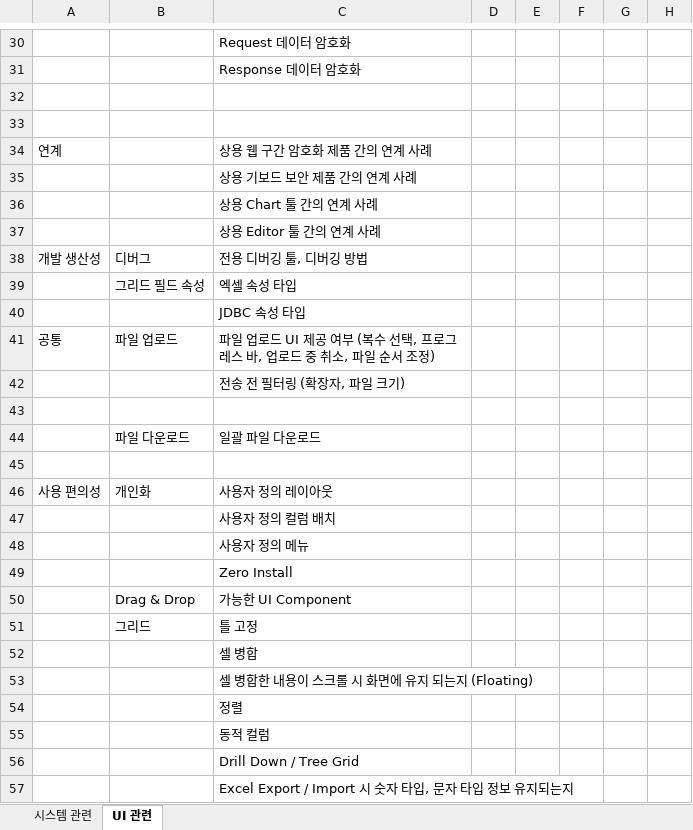
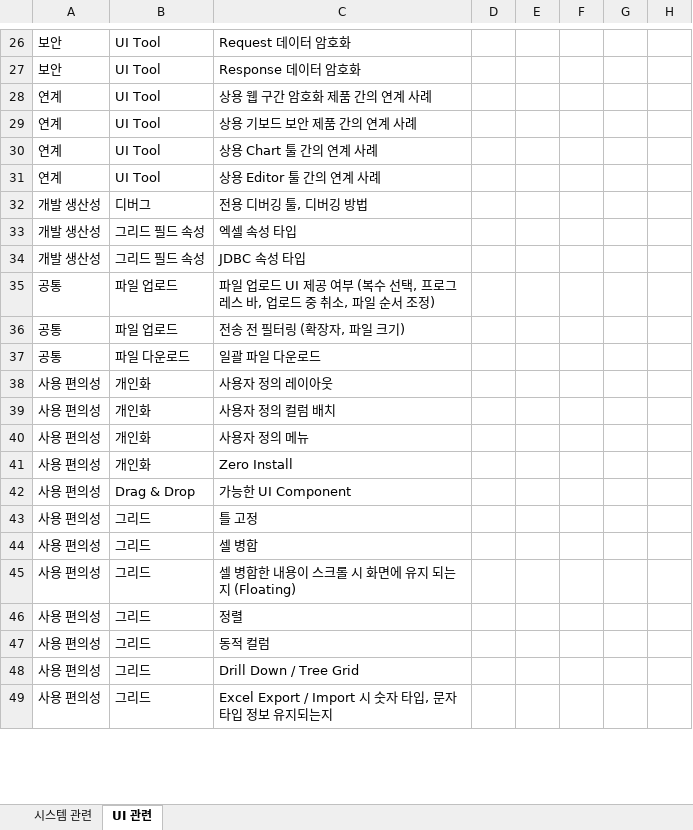
Before and after one commit to kwbaek/codelabor, an Excel workbook: documentation/2 requirement/software-poc-checklist.xlsx, sheet UI 관련, drawn as a sheet; only a part is shown, gaps mark what is left out; values as stored, in another font and other column widths than the file's, no borders; removed rows and columns are numbered as before the commit, all else as after; the diff covers the shown part only; the diff names each change by its address in the sheet, - before the commit and + after, or states it on an @@ line.

```diff
--- a/documentation/2 requirement/software-poc-checklist.xlsx (sheet UI 관련)
+++ b/documentation/2 requirement/software-poc-checklist.xlsx (sheet UI 관련)
-A26:A27: (empty)
+A26:A27: 보안
-B26:B27: (empty)
+B26:B27: UI Tool
-row 32: (empty)
-row 33: (empty)
-B28:B31: (empty)
+B28:B31: UI Tool
-A29:A31: (empty)
+A29:A31: 연계
-A33:A34: (empty)
+A33:A34: 개발 생산성
-B34: (empty)
+B34: 그리드 필드 속성
-A36: (empty)
+A36: 공통
-B36: (empty)
+B36: 파일 업로드
-row 43: (empty)
-A37: (empty)
+A37: 공통
-row 45: (empty)
-A39:A49: (empty)
+A39:A49: 사용 편의성
-B39:B41: (empty)
+B39:B41: 개인화
-B44:B49: (empty)
+B44:B49: 그리드
```
Also changed, not shown: 5 removed rows, 49 edited cells and merged cells elsewhere in this sheet, 3 other files.
